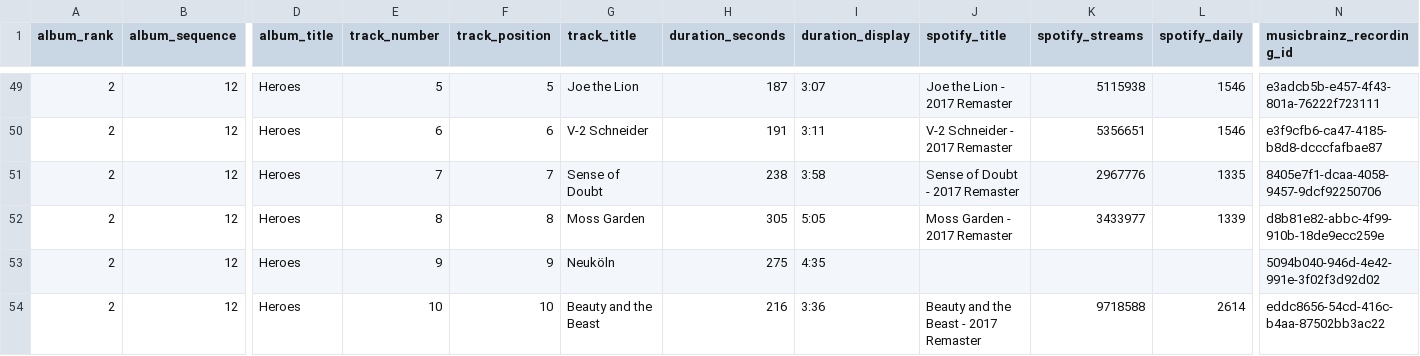
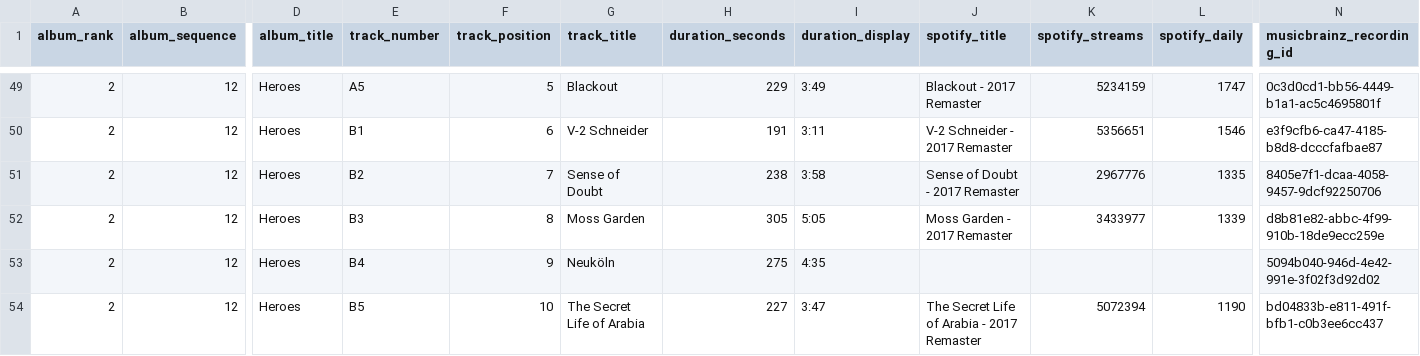
Before and after one commit to adamgreen1708/chart-templates, a CSV file: archive/projects/2026-09-david-bowie-five-album-audio-features/data/five_album_track_spine.csv, drawn as a sheet; only a part is shown, gaps mark what is left out; the diff covers the shown part only; the diff names each change by its address in the sheet, - before the commit and + after, or states it on an @@ line.

```diff
--- a/archive/projects/2026-09-david-bowie-five-album-audio-features/data/five_album_track_spine.csv
+++ b/archive/projects/2026-09-david-bowie-five-album-audio-features/data/five_album_track_spine.csv
-E49 (track_number): 5
+E49 (track_number): A5
-G49 (track_title): Joe the Lion
+G49 (track_title): Blackout
-H49 (duration_seconds): 187
+H49 (duration_seconds): 229
-I49 (duration_display): 3:07
+I49 (duration_display): 3:49
-J49 (spotify_title): Joe the Lion - 2017 Remaster
+J49 (spotify_title): Blackout - 2017 Remaster
-K49 (spotify_streams): 5115938
+K49 (spotify_streams): 5234159
-L49 (spotify_daily): 1546
+L49 (spotify_daily): 1747
-N49 (musicbrainz_recording_id): e3adcb5b-e457-4f43-801a-76222f723111
+N49 (musicbrainz_recording_id): 0c3d0cd1-bb56-4449-b1a1-ac5c4695801f
-E50 (track_number): 6
+E50 (track_number): B1
-E51 (track_number): 7
+E51 (track_number): B2
-E52 (track_number): 8
+E52 (track_number): B3
-E53 (track_number): 9
+E53 (track_number): B4
-E54 (track_number): 10
+E54 (track_number): B5
-G54 (track_title): Beauty and the Beast
+G54 (track_title): The Secret Life of Arabia
-H54 (duration_seconds): 216
+H54 (duration_seconds): 227
-I54 (duration_display): 3:36
+I54 (duration_display): 3:47
-J54 (spotify_title): Beauty and the Beast - 2017 Remaster
+J54 (spotify_title): The Secret Life of Arabia - 2017 Remaster
-K54 (spotify_streams): 9718588
+K54 (spotify_streams): 5072394
-L54 (spotify_daily): 2614
+L54 (spotify_daily): 1190
-N54 (musicbrainz_recording_id): eddc8656-54cd-416c-b4aa-87502bb3ac22
+N54 (musicbrainz_recording_id): bd04833b-e811-491f-bfb1-c0b3ee6cc437
```
Also changed, not shown: 25 edited cells elsewhere in this file.
